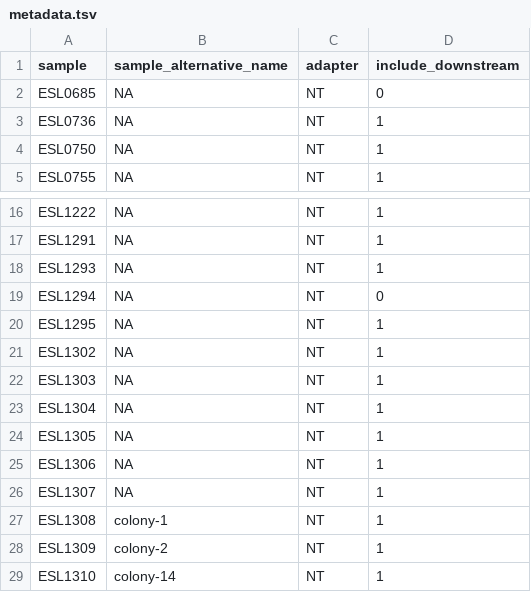
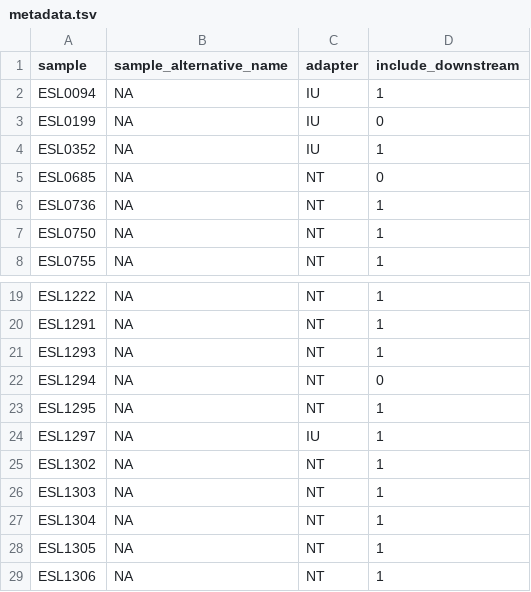
Before and after one commit to momsane/Illumination, a TSV file: config/metadata.tsv, drawn as a sheet; only a part is shown, gaps mark what is left out; the shorter side is filled out with more unchanged rows.

```diff
--- a/config/metadata.tsv
+++ b/config/metadata.tsv
@@ -1,2 +1,5 @@
 sample	sample_alternative_name	adapter	include_downstream
+ESL0094	NA	IU	1
+ESL0199	NA	IU	0
+ESL0352	NA	IU	1
 ESL0685	NA	NT	0
@@ -20,2 +23,3 @@ ESL1294	NA	NT	0
 ESL1295	NA	NT	1
+ESL1297	NA	IU	1
 ESL1302	NA	NT	1
```
Also changed, not shown: 13 other files.
